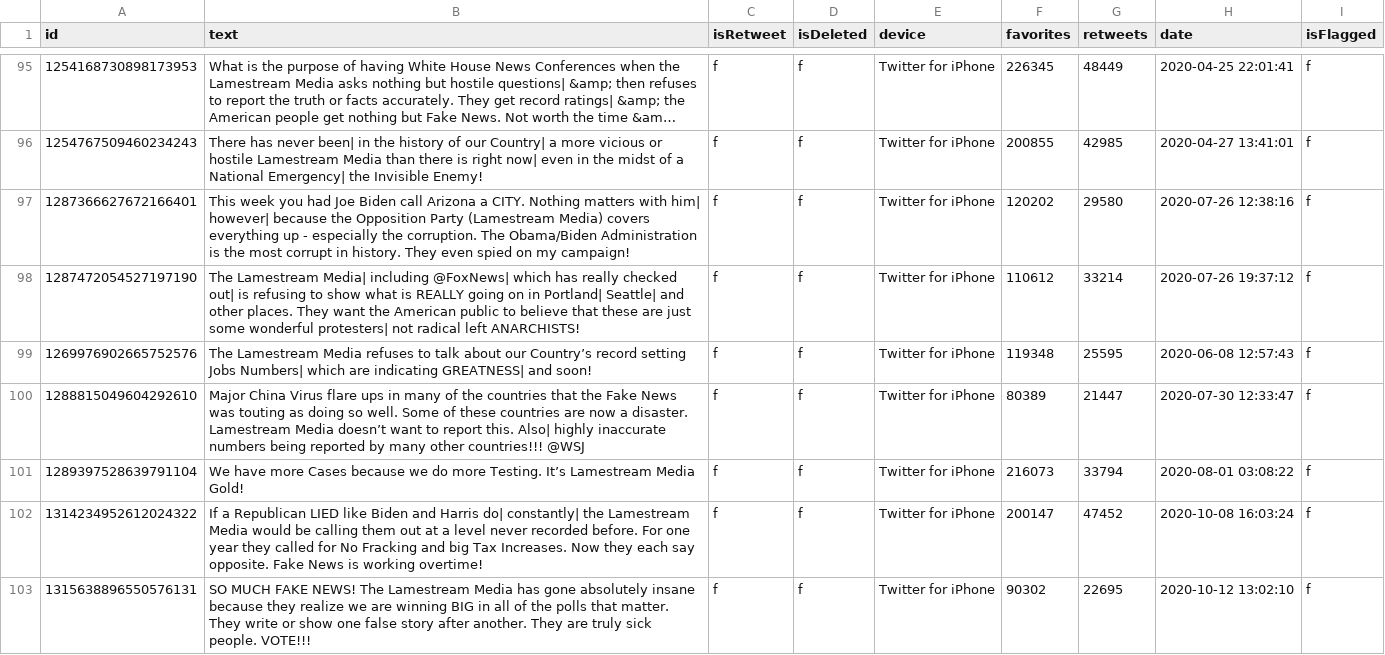
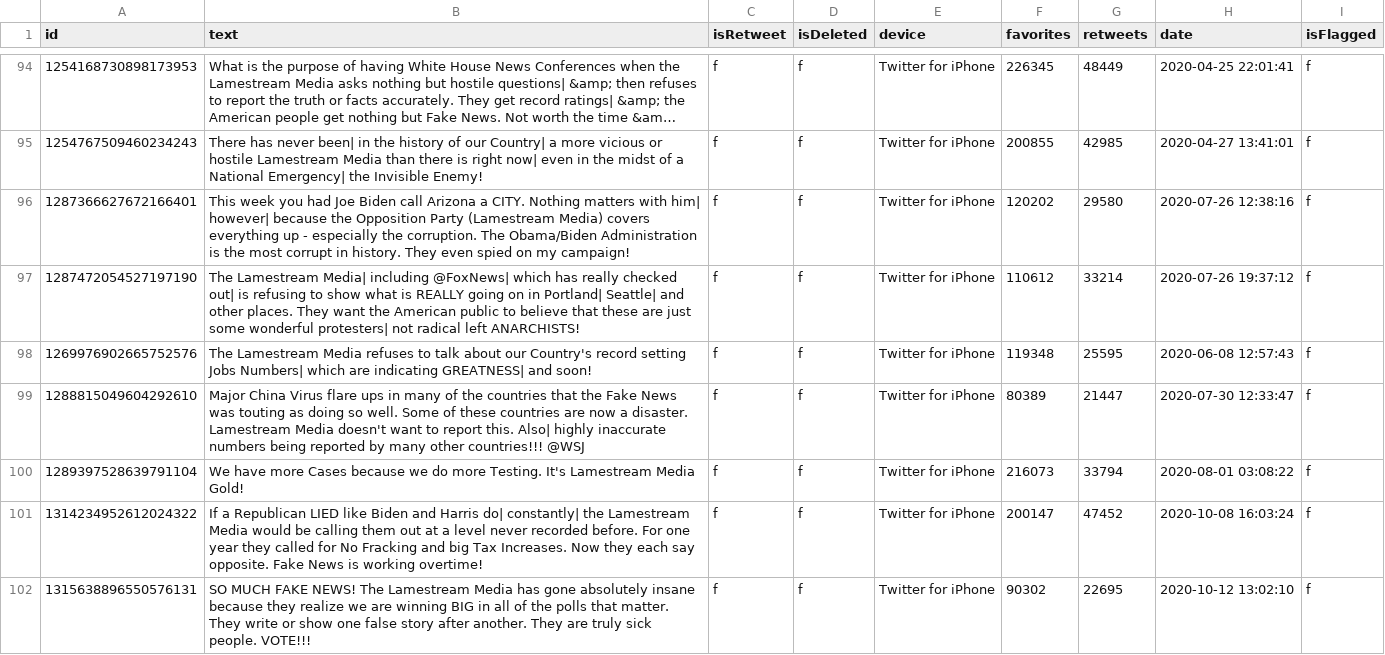
Before and after one commit to Connor-H-Bot/tweet-guesser-game, a CSV file: Tweets/csv/trump_twitter_reduced.csv, drawn as a sheet; only a part is shown, gaps mark what is left out; long unchanged cells end in …; the diff covers the shown part only.

```diff
--- a/Tweets/csv/trump_twitter_reduced.csv
+++ b/Tweets/csv/trump_twitter_reduced.csv
@@ -98,5 +97,5 @@ id,text,isRetweet,isDeleted,device,favorites,retweets,date,isFlagged
 1287472054527197190,The Lamestream Media| including @FoxNews| which has really checked out| is refusing to show what is REALLY going on in Portland| Seattle| and other places. They want the American public to believe that these are just some wonderful protesters| not radical left ANARCHISTS!,f,f,Twitter for iPhone,110612,33214,2020-07-26 19:37:12,f
-1269976902665752576,The Lamestream Media refuses to talk about our Country’s record setting Jobs Numbers| which are indicating GREATNESS| and soon!,f,f,Twitter for iPhone,119348,25595,2020-06-08 12:57:43,f
-1288815049604292610,Major China Virus flare ups in many of the countries that the Fake News was touting as doing so well. Some of these countries are now a disaster. Lamestream Media doesn’t want to report this. Also| highly inaccurate numbers being reported by many other countries!!! @WSJ,f,f,Twitter for iPhone,80389,21447,2020-07-30 12:33:47,f
-1289397528639791104,We have more Cases because we do more Testing. It’s Lamestream Media Gold!,f,f,Twitter for iPhone,216073,33794,2020-08-01 03:08:22,f
+1269976902665752576,The Lamestream Media refuses to talk about our Country's record setting Jobs Numbers| which are indicating GREATNESS| and soon!,f,f,Twitter for iPhone,119348,25595,2020-06-08 12:57:43,f
+1288815049604292610,Major China Virus flare ups in many of the countries that the Fake News was touting as doing so well. Some of these countries are now a disaster. Lamestream Media doesn't want to report this. Also| highly inaccurate numbers being reported by many other countries!!! @WSJ,f,f,Twitter for iPhone,80389,21447,2020-07-30 12:33:47,f
+1289397528639791104,We have more Cases because we do more Testing. It's Lamestream Media Gold!,f,f,Twitter for iPhone,216073,33794,2020-08-01 03:08:22,f
 1314234952612024322,If a Republican LIED like Biden and Harris do| constantly| the Lamestream Media would be calling them out at a level never recorded before. For one year they called for No Fracking and big Tax Increases. Now they each say opposite. Fake News is working overtime!,f,f,Twitter for iPhone,200147,47452,2020-10-08 16:03:24,f
```
Also changed, not shown: 1 removed row and 35 edited cells elsewhere in this file.
